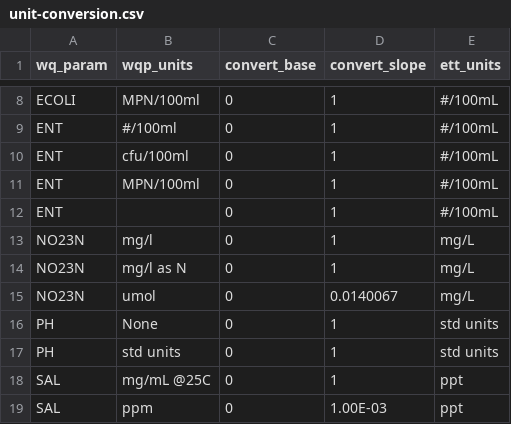
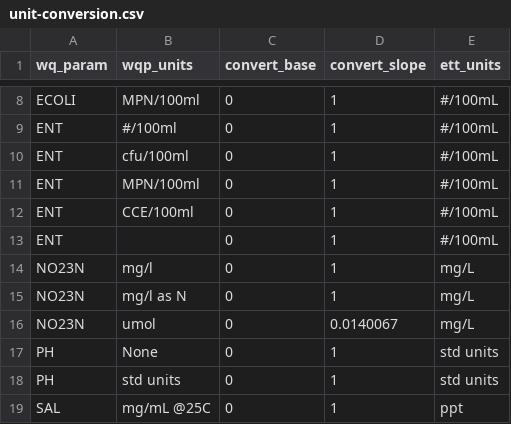
Before and after one commit to walkerjeffd/massbays-ett-wq, a CSV file: data/unit-conversion.csv, drawn as a sheet; only a part is shown, gaps mark what is left out; the shorter side is filled out with more unchanged rows.

Commit message:
convert to script
- remove renv
- remove targets

```diff
--- a/data/unit-conversion.csv
+++ b/data/unit-conversion.csv
@@ -11,2 +11,3 @@ ENT,cfu/100ml,0,1,#/100mL
 ENT,MPN/100ml,0,1,#/100mL
+ENT,CCE/100ml,0,1,#/100mL
 ENT,,0,1,#/100mL
```
Also changed, not shown: 15 other files.
